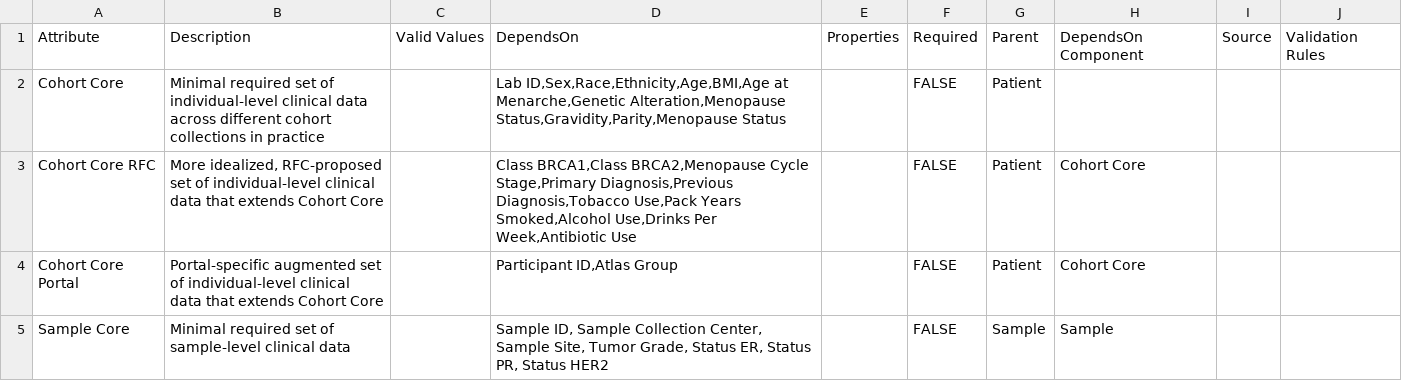
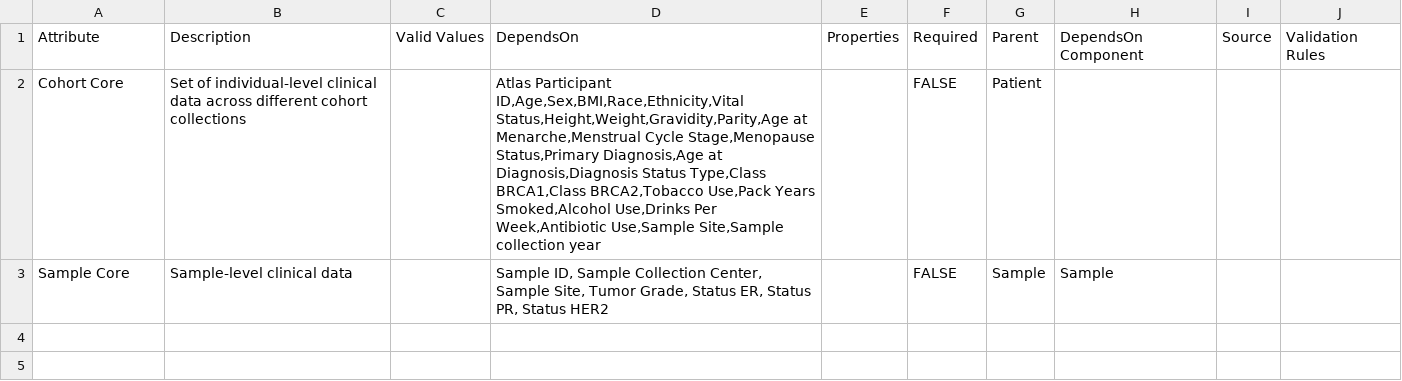
Before and after one commit to gf-dcc/data-model, a CSV file: modules/Patient/Core.csv, drawn as a sheet.

Commit message:
changes to core

```diff
--- a/modules/Patient/Core.csv
+++ b/modules/Patient/Core.csv
@@ -1,5 +1,3 @@
 Attribute,Description,Valid Values,DependsOn,Properties,Required,Parent,DependsOn Component,Source,Validation Rules
-Cohort Core,"Minimal required set of individual-level clinical data across different cohort collections in practice","","Lab ID,Sex,Race,Ethnicity,Age,BMI,Age at Menarche,Genetic Alteration,Menopause Status,Gravidity,Parity,Menopause Status","",FALSE,Patient,,"",""
-Cohort Core RFC,"More idealized, RFC-proposed set of individual-level clinical data that extends Cohort Core","","Class BRCA1,Class BRCA2,Menopause Cycle Stage,Primary Diagnosis,Previous Diagnosis,Tobacco Use,Pack Years Smoked,Alcohol Use,Drinks Per Week,Antibiotic Use","",FALSE,Patient,"Cohort Core","",""
-Cohort Core Portal,"Portal-specific augmented set of individual-level clinical data that extends Cohort Core","","Participant ID,Atlas Group","",FALSE,Patient,"Cohort Core","",""
-Sample Core,Minimal required set of sample-level clinical data,"","Sample ID, Sample Collection Center, Sample Site, Tumor Grade, Status ER, Status PR, Status HER2","",FALSE,Sample,Sample,"",""
+Cohort Core,"Set of individual-level clinical data across different cohort collections","","Atlas Participant ID,Age,Sex,BMI,Race,Ethnicity,Vital Status,Height,Weight,Gravidity,Parity,Age at Menarche,Menstrual Cycle Stage,Menopause Status,Primary Diagnosis,Age at Diagnosis,Diagnosis Status Type,Class BRCA1,Class BRCA2,Tobacco Use,Pack Years Smoked,Alcohol Use,Drinks Per Week,Antibiotic Use,Sample Site,Sample collection year","",FALSE,Patient,,"",""
+Sample Core,"Sample-level clinical data","","Sample ID, Sample Collection Center, Sample Site, Tumor Grade, Status ER, Status PR, Status HER2","",FALSE,Sample,Sample,"",""
```
